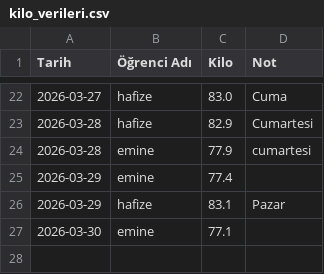
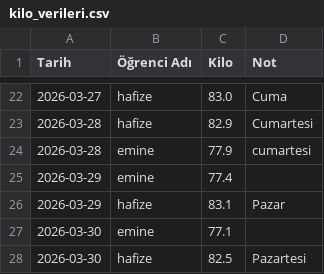
Before and after one commit to coachsahan/halil-sahan-app, a CSV file: kilo_verileri.csv, drawn as a sheet; only a part is shown, gaps mark what is left out; the diff names each change by its address in the sheet, - before the commit and + after, or states it on an @@ line.

Commit message:
Veri Güncelleme: 2026-03-30

```diff
--- a/kilo_verileri.csv
+++ b/kilo_verileri.csv
+row 28: 2026-03-30 | hafize | 82.5 | Pazartesi
```
